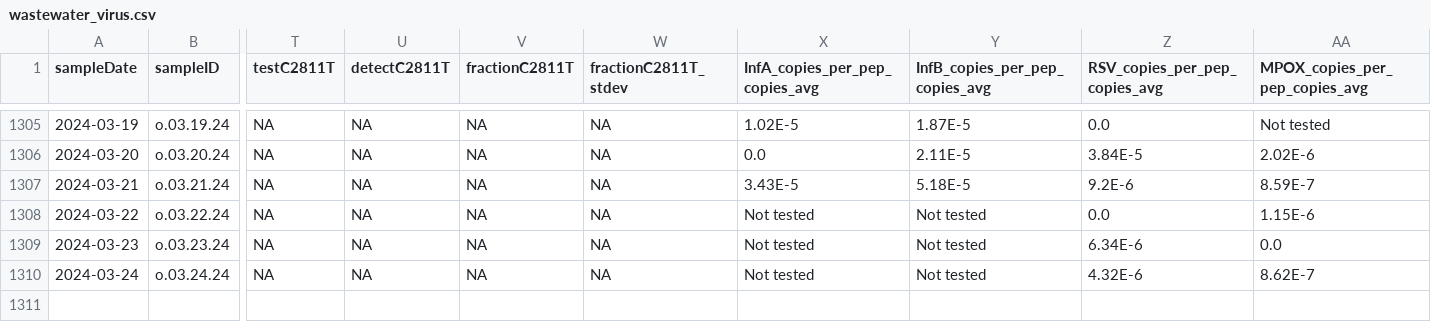
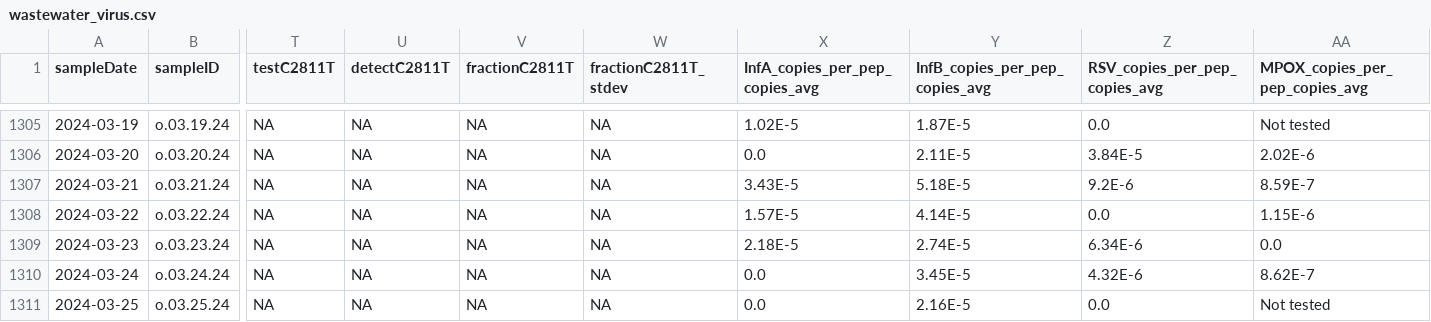
Before and after one commit to Delatolla-lab/PHESD, a CSV file: Wastewater/Ottawa/Data/wastewater_virus.csv, drawn as a sheet; only a part is shown, gaps mark what is left out; rows hold the shown columns only; the diff names each change by its address in the sheet, - before the commit and + after, or states it on an @@ line.

```diff
--- a/Wastewater/Ottawa/Data/wastewater_virus.csv
+++ b/Wastewater/Ottawa/Data/wastewater_virus.csv
-X1308 (InfA_copies_per_pep_copies_avg): Not tested
+X1308 (InfA_copies_per_pep_copies_avg): 1.57E-5
-Y1308 (InfB_copies_per_pep_copies_avg): Not tested
+Y1308 (InfB_copies_per_pep_copies_avg): 4.14E-5
-X1309 (InfA_copies_per_pep_copies_avg): Not tested
+X1309 (InfA_copies_per_pep_copies_avg): 2.18E-5
-Y1309 (InfB_copies_per_pep_copies_avg): Not tested
+Y1309 (InfB_copies_per_pep_copies_avg): 2.74E-5
-X1310 (InfA_copies_per_pep_copies_avg): Not tested
+X1310 (InfA_copies_per_pep_copies_avg): 0.0
-Y1310 (InfB_copies_per_pep_copies_avg): Not tested
+Y1310 (InfB_copies_per_pep_copies_avg): 3.45E-5
+row 1311: 2024-03-25 | o.03.25.24 | NA | NA | NA | NA | 0.0 | 2.16E-5 | 0.0 | Not tested
```
Also changed, not shown: Wastewater/Ottawa/Data/wwMeasure.csv.
